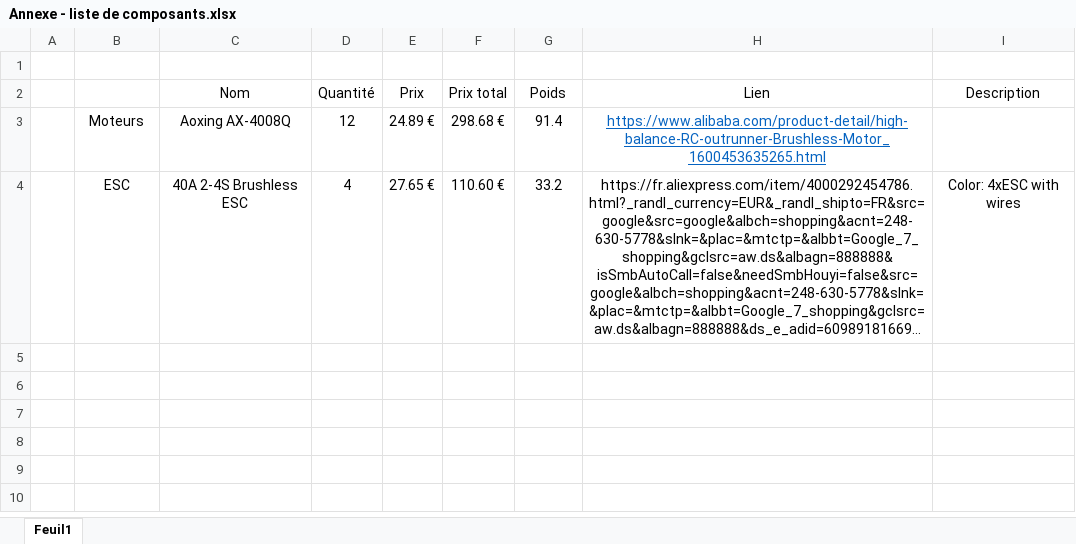
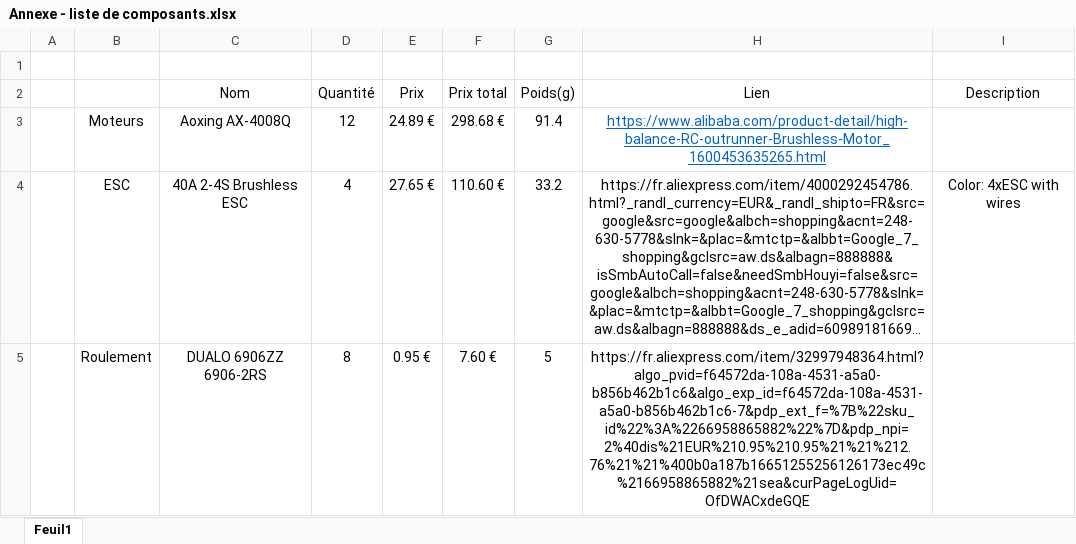
Before and after one commit to RonanLc/Snoopytech, an Excel workbook: doc/Idées/Biblio/Annexe - liste de composants.xlsx, sheet Feuil1, drawn as a sheet; long unchanged cells end in …; values as stored, in another font and other column widths than the file's, no borders; the diff names each change by its address in the sheet, - before the commit and + after, or states it on an @@ line.

Commit message:
Update liste composant

```diff
--- a/doc/Idées/Biblio/Annexe - liste de composants.xlsx (sheet Feuil1)
+++ b/doc/Idées/Biblio/Annexe - liste de composants.xlsx (sheet Feuil1)
-G2: Poids
+G2: Poids(g)
+row 5:  | Roulement | DUALO 6906ZZ 6906-2RS | 8 | 0.95 € | 7.60 € | 5 | https://fr.aliexpress.com/item/32997948364.html?algo_pvid=f64572da-108a-4531-a5a0-b856b462b1c6&algo_exp_id=f64572da-108a-4531-a5a0-b856b462b1c6-7&pdp_ext_f=%7B%22sku_id%22%3A%2266958865882%22%7D&pdp_npi=2%40dis%21EUR%210.95%210.95%21%21%212.76%21%21%400b0a187b16651255256126173ec49c%2166958865882%21sea&curPageLogUid=OfDWACxdeGQE
```
